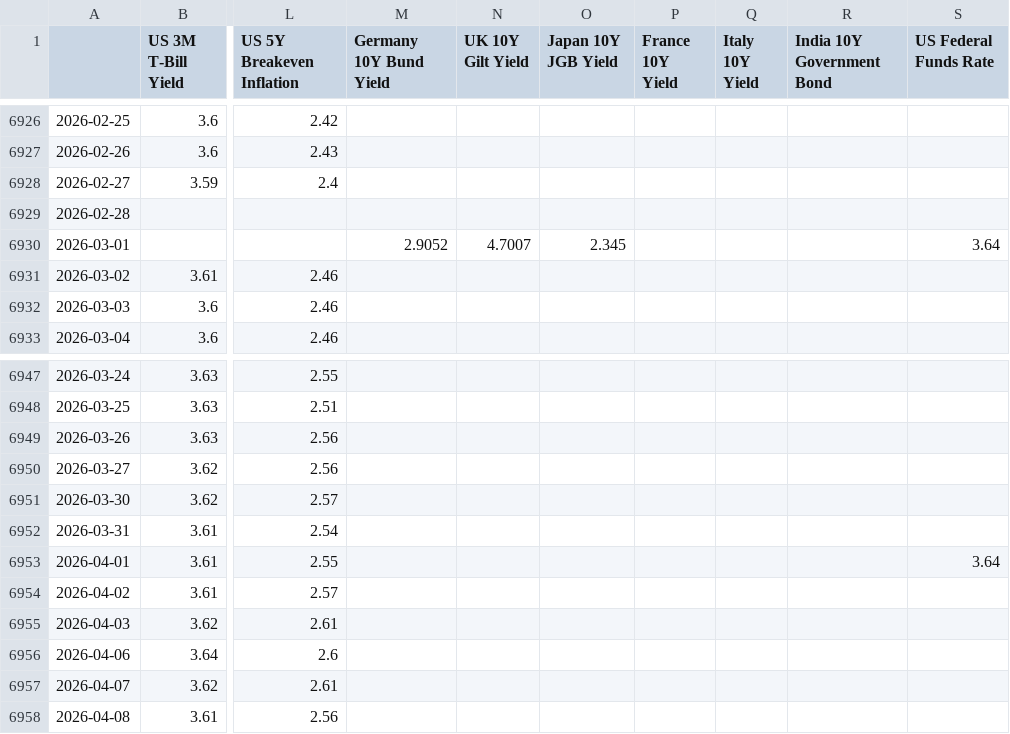
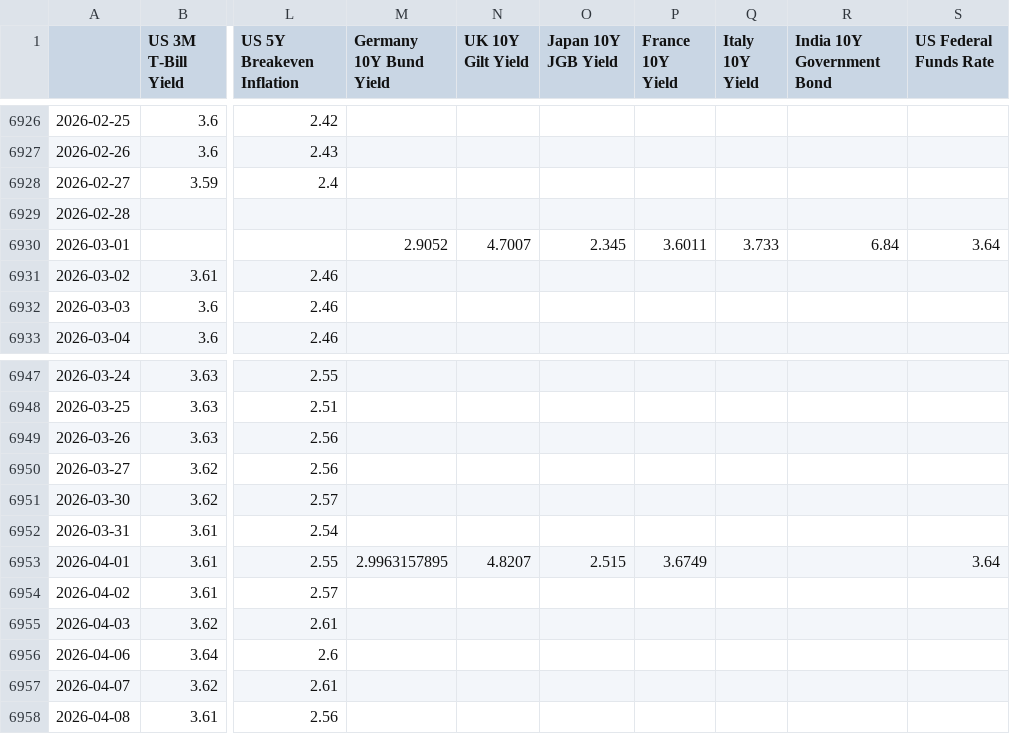
Before and after one commit to tanvigandhi1008/scripbox-seasonality-dashboard, a CSV file: data/raw/fixed_income.csv, drawn as a sheet; only a part is shown, gaps mark what is left out; the diff names each change by its address in the sheet, - before the commit and + after, or states it on an @@ line.

```diff
--- a/data/raw/fixed_income.csv
+++ b/data/raw/fixed_income.csv
-P6930 (France 10Y Yield): (empty)
+P6930 (France 10Y Yield): 3.6011
-Q6930 (Italy 10Y Yield): (empty)
+Q6930 (Italy 10Y Yield): 3.733
-R6930 (India 10Y Government Bond): (empty)
+R6930 (India 10Y Government Bond): 6.84
-M6953 (Germany 10Y Bund Yield): (empty)
+M6953 (Germany 10Y Bund Yield): 2.9963157895
-N6953 (UK 10Y Gilt Yield): (empty)
+N6953 (UK 10Y Gilt Yield): 4.8207
-O6953 (Japan 10Y JGB Yield): (empty)
+O6953 (Japan 10Y JGB Yield): 2.515
-P6953 (France 10Y Yield): (empty)
+P6953 (France 10Y Yield): 3.6749
```
Also changed, not shown: data/processed/monthly_returns.csv, data/processed/monthly_returns_inr.csv, 3 other files.
